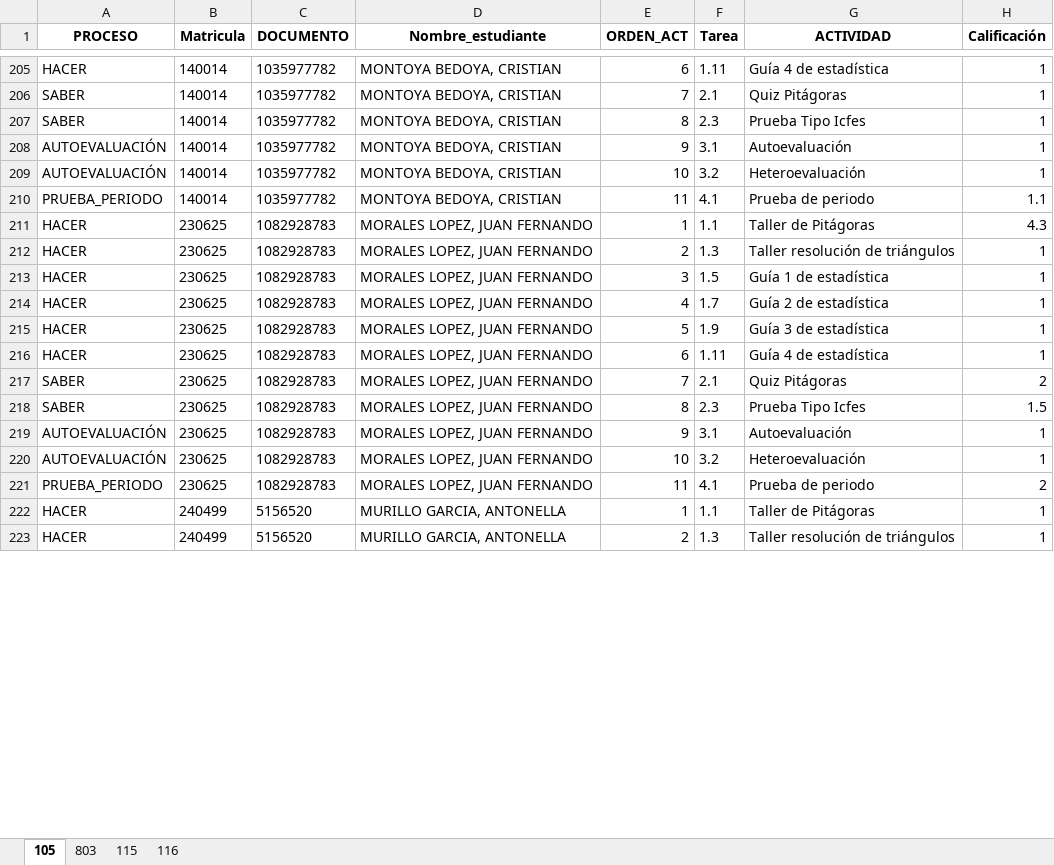
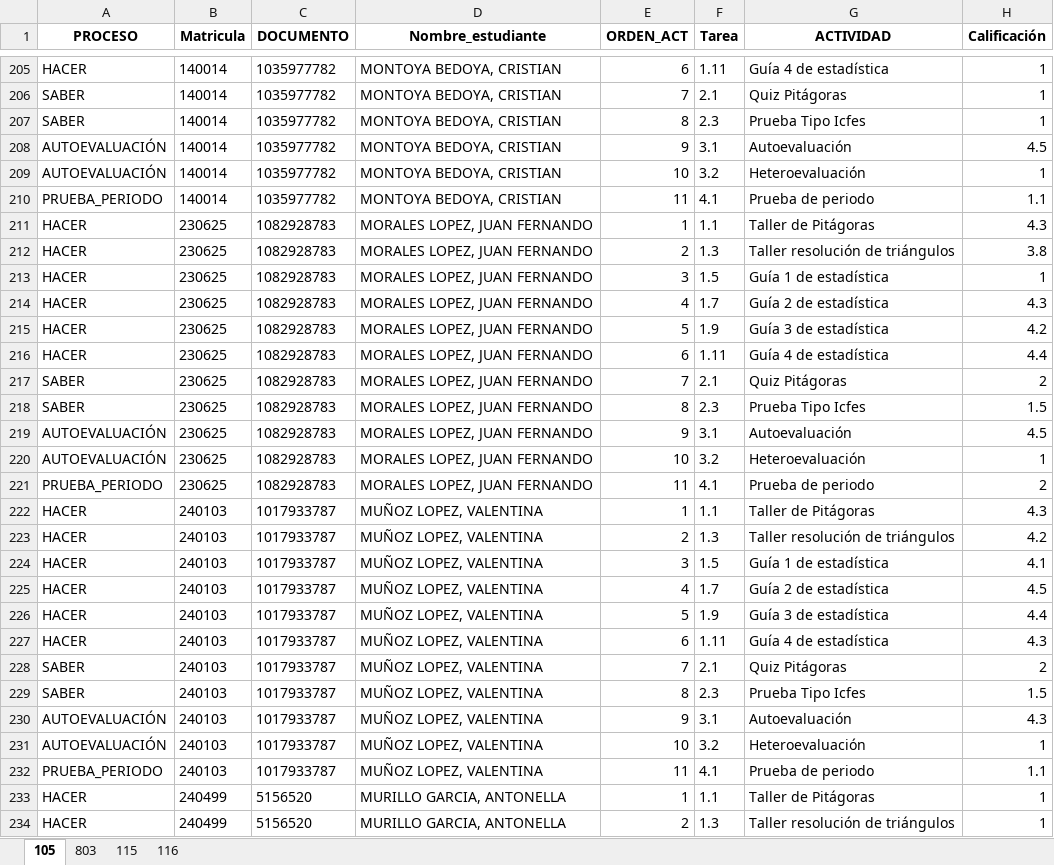
Before and after one commit to lcgalans2024/rs_icfes, an Excel workbook: Notas_Master.xlsx, sheet 105, drawn as a sheet; only a part is shown, gaps mark what is left out; values as stored, in another font and other column widths than the file's, no borders; the diff covers the shown part only; the diff names each change by its address in the sheet, - before the commit and + after, or states it on an @@ line.

Commit message:
Corrección notas 105

```diff
--- a/Notas_Master.xlsx (sheet 105)
+++ b/Notas_Master.xlsx (sheet 105)
-H208 (Calificación): 1
+H208 (Calificación): 4.5
-H212 (Calificación): 1
+H212 (Calificación): 3.8
-H214 (Calificación): 1
+H214 (Calificación): 4.3
-H215 (Calificación): 1
+H215 (Calificación): 4.2
-H216 (Calificación): 1
+H216 (Calificación): 4.4
-H219 (Calificación): 1
+H219 (Calificación): 4.5
@@ row 233 moved to row 222: HACER @@
@@ row 234 moved to row 223: HACER @@
@@ row 235 moved to row 224: HACER @@
+row 225: HACER | 240103 | 1017933787 | MUÑOZ LOPEZ, VALENTINA | 4 | 1.7 | Guía 2 de estadística | 4.5
+row 226: HACER | 240103 | 1017933787 | MUÑOZ LOPEZ, VALENTINA | 5 | 1.9 | Guía 3 de estadística | 4.4
+row 227: HACER | 240103 | 1017933787 | MUÑOZ LOPEZ, VALENTINA | 6 | 1.11 | Guía 4 de estadística | 4.3
@@ row 239 moved to row 228: SABER @@
@@ row 240 moved to row 229: SABER @@
+row 230: AUTOEVALUACIÓN | 240103 | 1017933787 | MUÑOZ LOPEZ, VALENTINA | 9 | 3.1 | Autoevaluación | 4.3
@@ row 242 moved to row 231: AUTOEVALUACIÓN @@
@@ row 243 moved to row 232: PRUEBA_PERIODO @@
```
Also changed, not shown: 4 removed rows and 82 edited cells elsewhere in this sheet.
